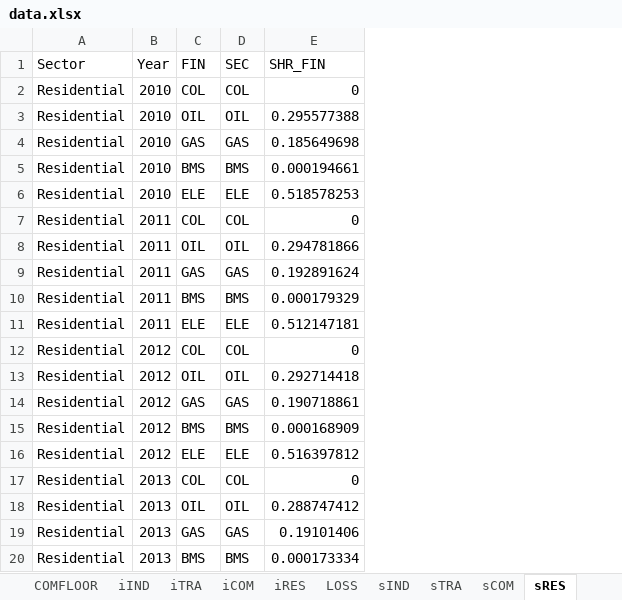
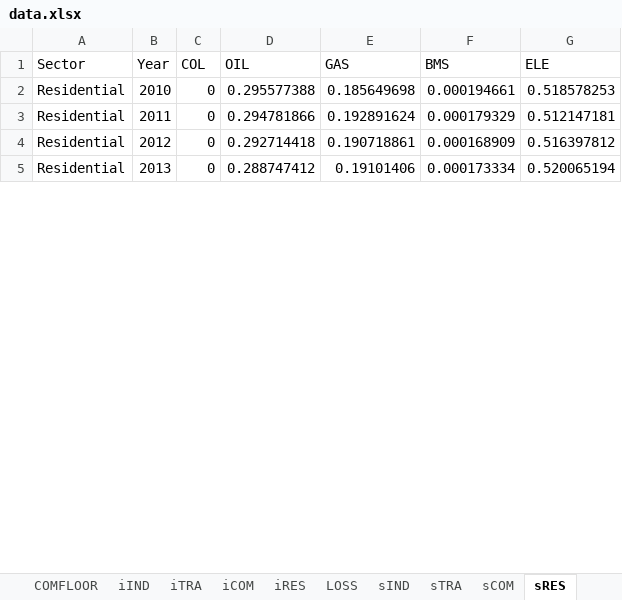
Before and after one commit to MoriShotaro/TA_model, an Excel workbook: xlsx/data.xlsx, sheet sRES, drawn as a sheet; only a part is shown; values as stored, in another font and other column widths than the file's, no borders; removed rows and columns are numbered as before the commit, all else as after; the diff covers the shown part only; the diff names each change by its address in the sheet, - before the commit and + after, or states it on an @@ line.

```diff
--- a/xlsx/data.xlsx (sheet sRES)
+++ b/xlsx/data.xlsx (sheet sRES)
-column C (FIN), row 4: GAS; row 9: GAS; row 14: GAS; row 19: GAS
-column D (SEC), row 4: GAS; row 9: GAS; row 14: GAS; row 19: GAS
+column C (COL), rows 2-5: all 0
+column D (OIL), rows 2-5: 0.295577388 | 0.294781866 | 0.292714418 | 0.288747412
+column F (BMS), rows 2-5: 0.000194661 | 0.000179329 | 0.000168909 | 0.000173334
+column G (ELE), rows 2-5: 0.518578253 | 0.512147181 | 0.516397812 | 0.520065194
-E1: SHR_FIN
+E1: GAS
-row 2: Residential | 2010 | COL | COL | 0
-row 3: Residential | 2010 | OIL | OIL | 0.295577388
-row 5: Residential | 2010 | BMS | BMS | 0.000194661
-row 6: Residential | 2010 | ELE | ELE | 0.518578253
-row 7: Residential | 2011 | COL | COL | 0
-row 8: Residential | 2011 | OIL | OIL | 0.294781866
-row 10: Residential | 2011 | BMS | BMS | 0.000179329
-row 11: Residential | 2011 | ELE | ELE | 0.512147181
-row 12: Residential | 2012 | COL | COL | 0
-row 13: Residential | 2012 | OIL | OIL | 0.292714418
-row 15: Residential | 2012 | BMS | BMS | 0.000168909
-row 16: Residential | 2012 | ELE | ELE | 0.516397812
-row 17: Residential | 2013 | COL | COL | 0
-row 18: Residential | 2013 | OIL | OIL | 0.288747412
-row 20: Residential | 2013 | BMS | BMS | 0.000173334
```
Also changed, not shown: 29 removed rows elsewhere in this sheet, sheet sIND, sheet sCOM, sheet sTRA, xlsx/model.xlsx, 1 other file.
